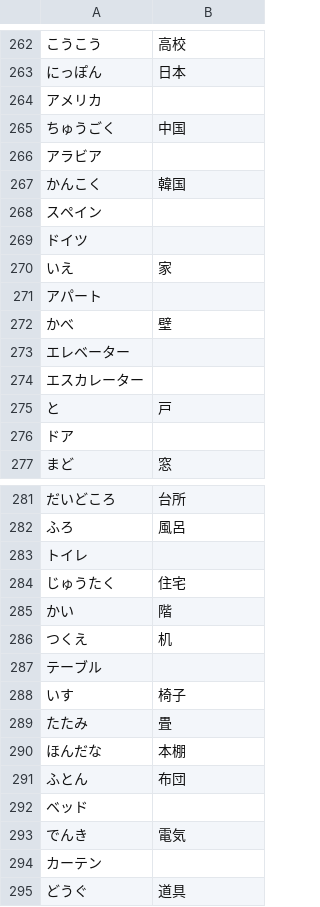
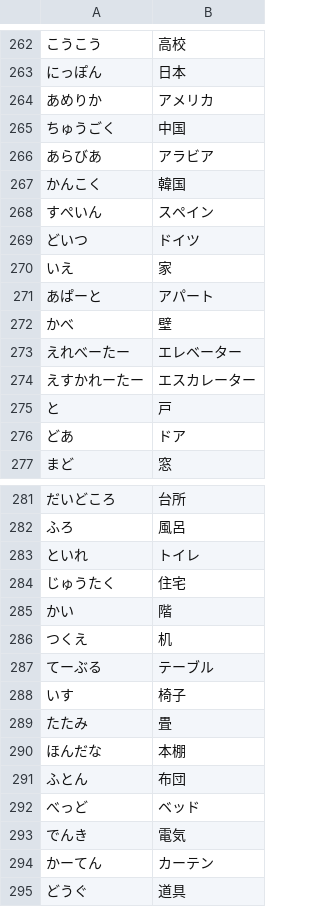
Before and after one commit to statiolake/flushsave, a CSV file: data.csv, drawn as a sheet; only a part is shown, gaps mark what is left out; removed rows and columns are numbered as before the commit, all else as after; the diff covers the shown part only; the diff names each change by its address in the sheet, - before the commit and + after, or states it on an @@ line.

```diff
--- a/data.csv
+++ b/data.csv
-row 264: アメリカ
+row 264: あめりか | アメリカ
-row 266: アラビア
+row 266: あらびあ | アラビア
-row 268: スペイン
-row 269: ドイツ
+row 268: すぺいん | スペイン
+row 269: どいつ | ドイツ
-row 271: アパート
+row 271: あぱーと | アパート
-row 273: エレベーター
-row 274: エスカレーター
+row 273: えれべーたー | エレベーター
+row 274: えすかれーたー | エスカレーター
-row 276: ドア
+row 276: どあ | ドア
-row 283: トイレ
+row 283: といれ | トイレ
-row 287: テーブル
+row 287: てーぶる | テーブル
-row 292: ベッド
+row 292: べっど | ベッド
-row 294: カーテン
+row 294: かーてん | カーテン
```
Also changed, not shown: 22 added rows, 22 removed rows and 7 edited cells elsewhere in this file, 3 other files.
